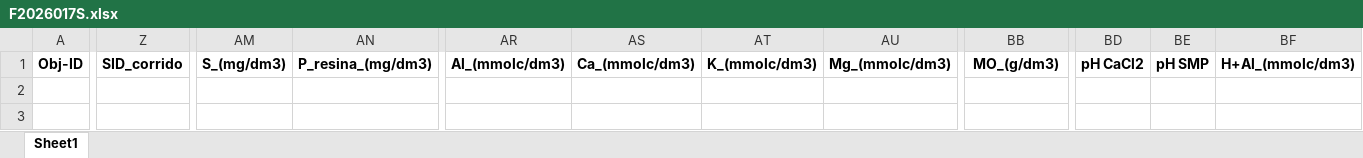
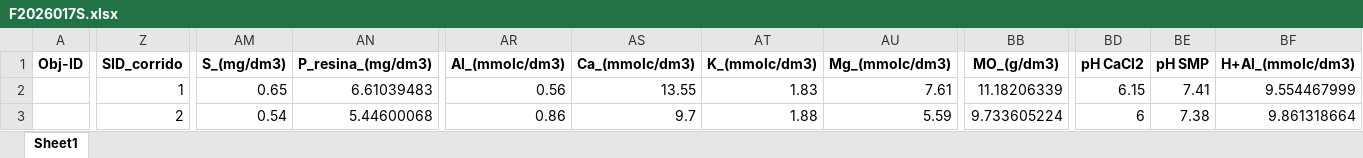
Before and after one commit to agrorobotica-miguelsantos/Dashoboard_ATVOS, an Excel workbook: pedidos/F2026017S.xlsx, sheet Sheet1, drawn as a sheet; only a part is shown, gaps mark what is left out; values as stored, in another font and other column widths than the file's, no borders; the diff covers the shown part only; the diff names each change by its address in the sheet, - before the commit and + after, or states it on an @@ line.

```diff
--- a/pedidos/F2026017S.xlsx (sheet Sheet1)
+++ b/pedidos/F2026017S.xlsx (sheet Sheet1)
-Z2 (SID_corrido): (empty)
+Z2 (SID_corrido): 1
-AM2 (S_(mg/dm3)): (empty)
+AM2 (S_(mg/dm3)): 0.65
-AN2 (P_resina_(mg/dm3)): (empty)
+AN2 (P_resina_(mg/dm3)): 6.61039483
-AR2 (Al_(mmolc/dm3)): (empty)
+AR2 (Al_(mmolc/dm3)): 0.56
-AS2 (Ca_(mmolc/dm3)): (empty)
+AS2 (Ca_(mmolc/dm3)): 13.55
-AT2 (K_(mmolc/dm3)): (empty)
+AT2 (K_(mmolc/dm3)): 1.83
-AU2 (Mg_(mmolc/dm3)): (empty)
+AU2 (Mg_(mmolc/dm3)): 7.61
-BB2 (MO_(g/dm3)): (empty)
+BB2 (MO_(g/dm3)): 11.18206339
-BD2 (pH CaCl2): (empty)
+BD2 (pH CaCl2): 6.15
-BE2 (pH SMP): (empty)
+BE2 (pH SMP): 7.41
-BF2 (H+Al_(mmolc/dm3)): (empty)
+BF2 (H+Al_(mmolc/dm3)): 9.554467999
-Z3 (SID_corrido): (empty)
+Z3 (SID_corrido): 2
-AM3 (S_(mg/dm3)): (empty)
+AM3 (S_(mg/dm3)): 0.54
-AN3 (P_resina_(mg/dm3)): (empty)
+AN3 (P_resina_(mg/dm3)): 5.44600068
-AR3 (Al_(mmolc/dm3)): (empty)
+AR3 (Al_(mmolc/dm3)): 0.86
-AS3 (Ca_(mmolc/dm3)): (empty)
+AS3 (Ca_(mmolc/dm3)): 9.7
-AT3 (K_(mmolc/dm3)): (empty)
+AT3 (K_(mmolc/dm3)): 1.88
-AU3 (Mg_(mmolc/dm3)): (empty)
+AU3 (Mg_(mmolc/dm3)): 5.59
-BB3 (MO_(g/dm3)): (empty)
+BB3 (MO_(g/dm3)): 9.733605224
-BD3 (pH CaCl2): (empty)
+BD3 (pH CaCl2): 6
-BE3 (pH SMP): (empty)
+BE3 (pH SMP): 7.38
-BF3 (H+Al_(mmolc/dm3)): (empty)
+BF3 (H+Al_(mmolc/dm3)): 9.861318664
```
Also changed, not shown: 432 edited cells elsewhere in this sheet, pedidos/F2026018S.xlsx.
